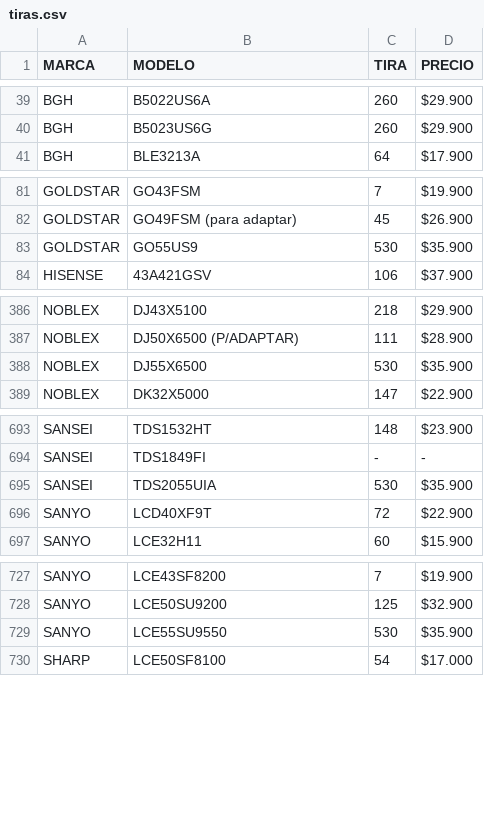
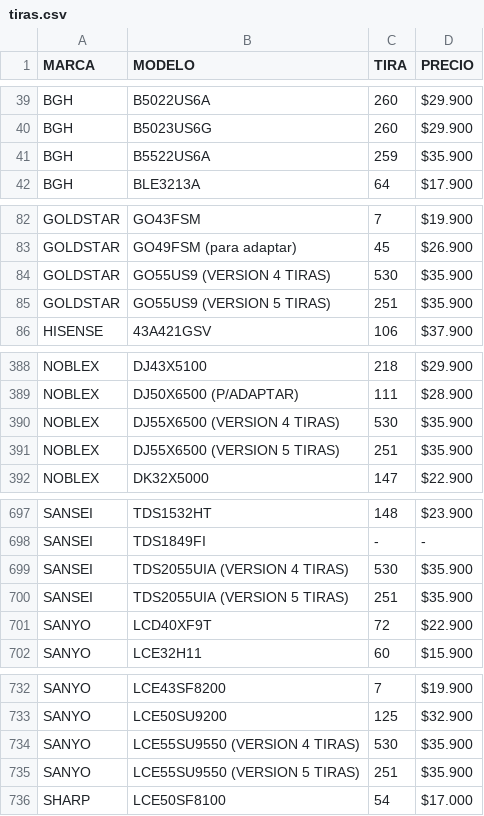
Before and after one commit to leonardonicolasrusso/tirasled, a CSV file: tiras.csv, drawn as a sheet; only a part is shown, gaps mark what is left out; the diff covers the shown part only.

```diff
--- a/tiras.csv
+++ b/tiras.csv
@@ -40,2 +40,3 @@ BGH,B5022US6A,260,$29.900
 BGH,B5023US6G,260,$29.900
+BGH,B5522US6A,259,$35.900
 BGH,BLE3213A,64,$17.900
@@ -82,3 +83,4 @@ GOLDSTAR,GO43FSM,7,$19.900
 GOLDSTAR,GO49FSM (para adaptar),45,$26.900
-GOLDSTAR,GO55US9,530,$35.900
+GOLDSTAR,GO55US9 (VERSION 4 TIRAS),530,$35.900
+GOLDSTAR,GO55US9 (VERSION 5 TIRAS),251,$35.900
 HISENSE,43A421GSV,106,$37.900
@@ -387,3 +389,4 @@ NOBLEX,DJ43X5100,218,$29.900
 NOBLEX,DJ50X6500 (P/ADAPTAR),111,$28.900
-NOBLEX,DJ55X6500,530,$35.900
+NOBLEX,DJ55X6500 (VERSION 4 TIRAS),530,$35.900
+NOBLEX,DJ55X6500 (VERSION 5 TIRAS),251,$35.900
 NOBLEX,DK32X5000,147,$22.900
@@ -694,3 +698,4 @@ SANSEI,TDS1532HT,148,$23.900
 SANSEI,TDS1849FI,-,-
-SANSEI,TDS2055UIA,530,$35.900
+SANSEI,TDS2055UIA (VERSION 4 TIRAS),530,$35.900
+SANSEI,TDS2055UIA (VERSION 5 TIRAS),251,$35.900
 SANYO,LCD40XF9T,72,$22.900
@@ -728,3 +733,4 @@ SANYO,LCE43SF8200,7,$19.900
 SANYO,LCE50SU9200,125,$32.900
-SANYO,LCE55SU9550,530,$35.900
+SANYO,LCE55SU9550 (VERSION 4 TIRAS),530,$35.900
+SANYO,LCE55SU9550 (VERSION 5 TIRAS),251,$35.900
 SHARP,LCE50SF8100,54,$17.000
```
Also changed, not shown: 1 added row elsewhere in this file, linkstiras.csv.
